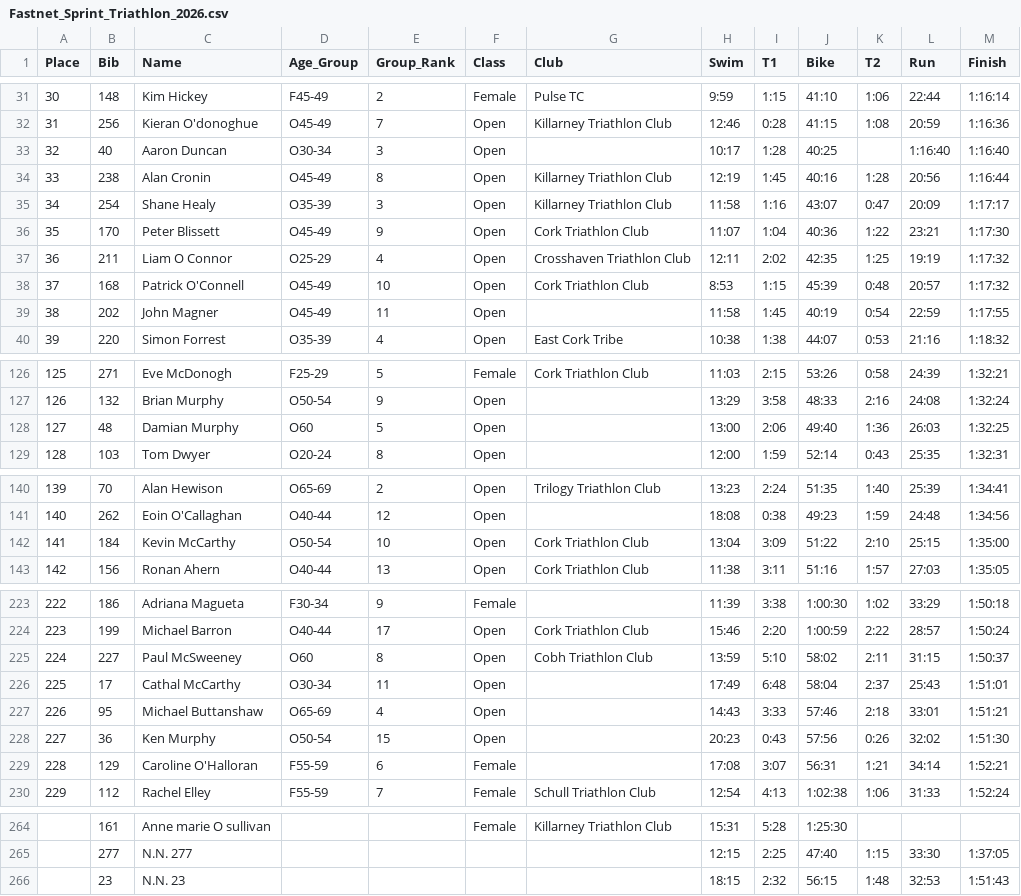
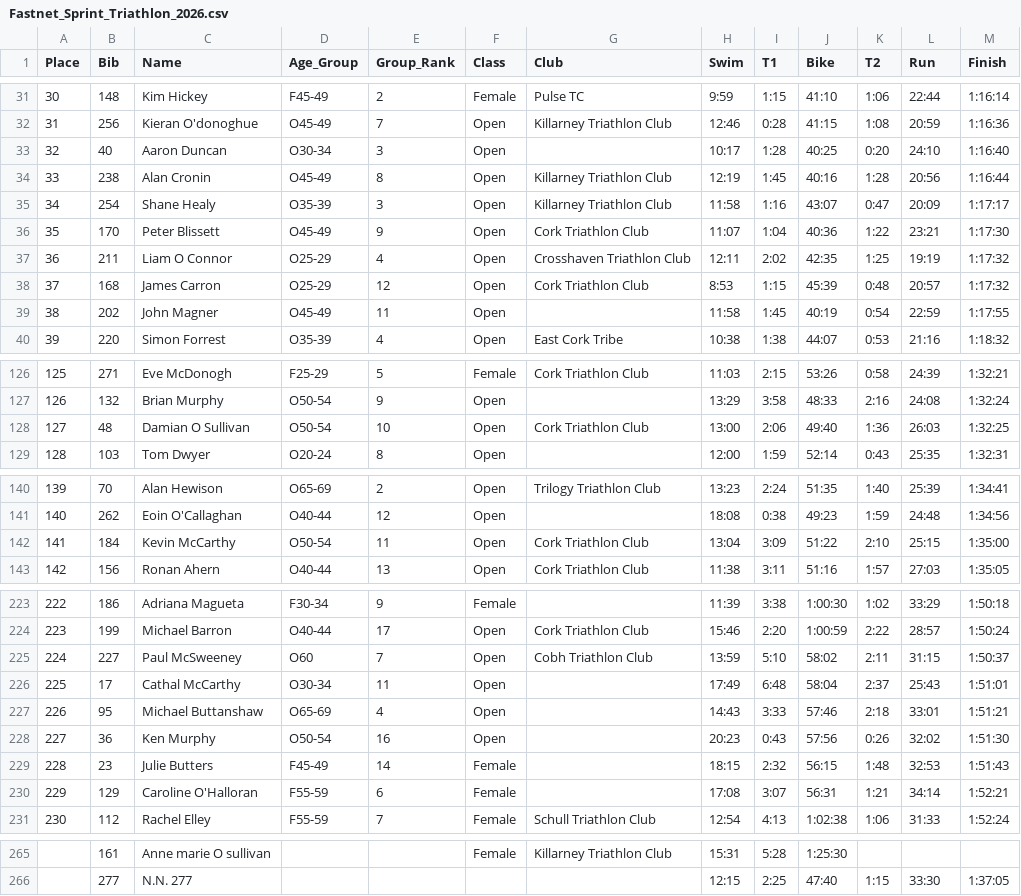
Before and after one commit to JamesCarron/sportsplits_scraper, a CSV file: race_results/Fastnet_Sprint_Triathlon_2026.csv, drawn as a sheet; only a part is shown, gaps mark what is left out; removed rows and columns are numbered as before the commit, all else as after; the diff covers the shown part only; the diff names each change by its address in the sheet, - before the commit and + after, or states it on an @@ line.

```diff
--- a/race_results/Fastnet_Sprint_Triathlon_2026.csv
+++ b/race_results/Fastnet_Sprint_Triathlon_2026.csv
-K33 (T2): (empty)
+K33 (T2): 0:20
-L33 (Run): 1:16:40
+L33 (Run): 24:10
-C38 (Name): Patrick O'Connell
+C38 (Name): James Carron
-D38 (Age_Group): O45-49
+D38 (Age_Group): O25-29
-E38 (Group_Rank): 10
+E38 (Group_Rank): 12
-C128 (Name): Damian Murphy
+C128 (Name): Damian O Sullivan
-D128 (Age_Group): O60
+D128 (Age_Group): O50-54
-E128 (Group_Rank): 5
+E128 (Group_Rank): 10
-G128 (Club): (empty)
+G128 (Club): Cork Triathlon Club
-E142 (Group_Rank): 10
+E142 (Group_Rank): 11
-E225 (Group_Rank): 8
+E225 (Group_Rank): 7
-E228 (Group_Rank): 15
+E228 (Group_Rank): 16
+row 229: 228 | 23 | Julie Butters | F45-49 | 14 | Female |  | 18:15 | 2:32 | 56:15 | 1:48 | 32:53 | 1:51:43
@@ column A (Place) renumbered between rows 230 and 261 @@
-row 266:  | 23 | N.N. 23 |  |  |  |  | 18:15 | 2:32 | 56:15 | 1:48 | 32:53 | 1:51:43
```
Also changed, not shown: 15 edited cells elsewhere in this file, 14 other files.
